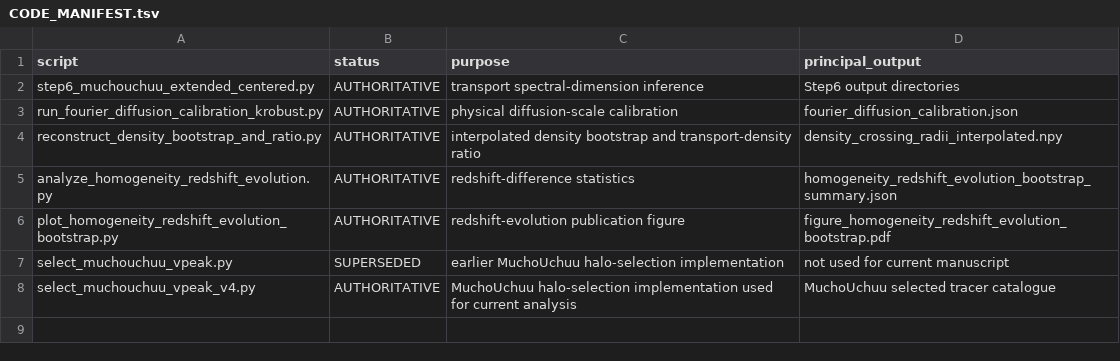
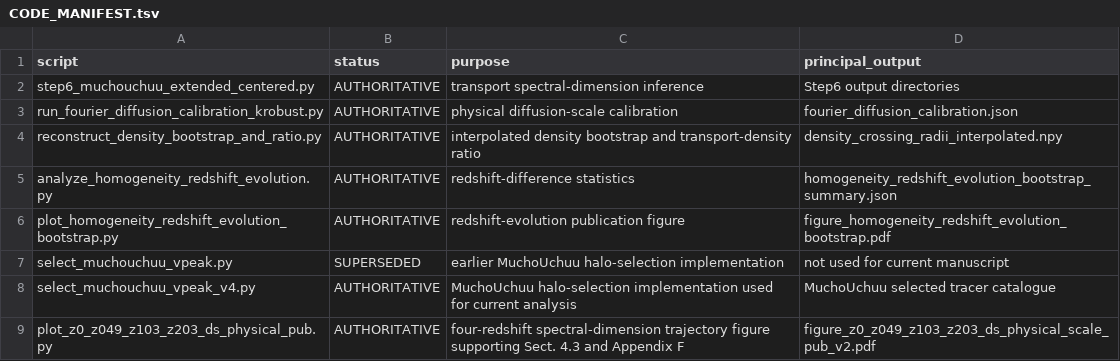
Before and after one commit to fprada/muchouchuu-graph-diffusion, a TSV file: CODE_MANIFEST.tsv, drawn as a sheet; the diff names each change by its address in the sheet, - before the commit and + after, or states it on an @@ line.

Commit message:
Register four-redshift transport trajectory figure

```diff
--- a/CODE_MANIFEST.tsv
+++ b/CODE_MANIFEST.tsv
+row 9: plot_z0_z049_z103_z203_ds_physical_pub.py | AUTHORITATIVE | four-redshift spectral-dimension trajectory figure supporting Sect. 4.3 and Appendix F | figure_z0_z049_z103_z203_ds_physical_scale_pub_v2.pdf
```
Also changed, not shown: 2 other files.
